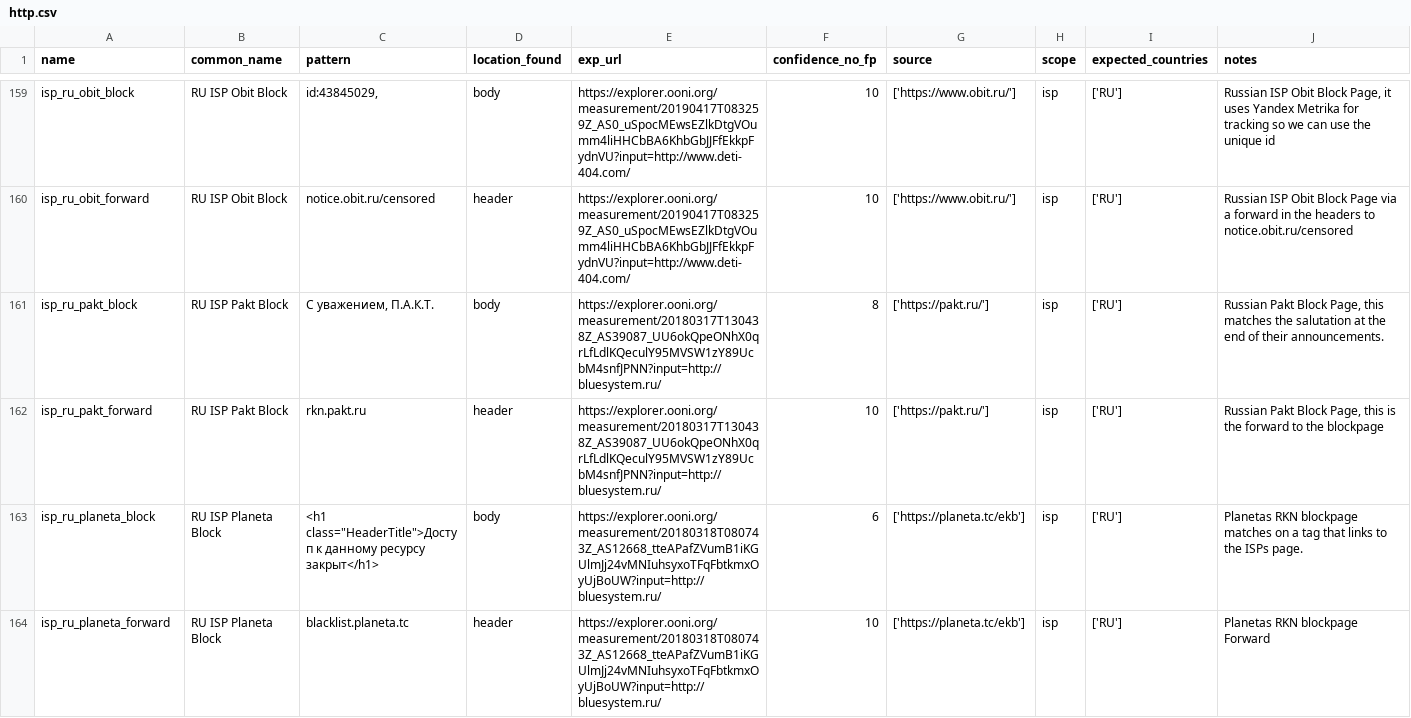
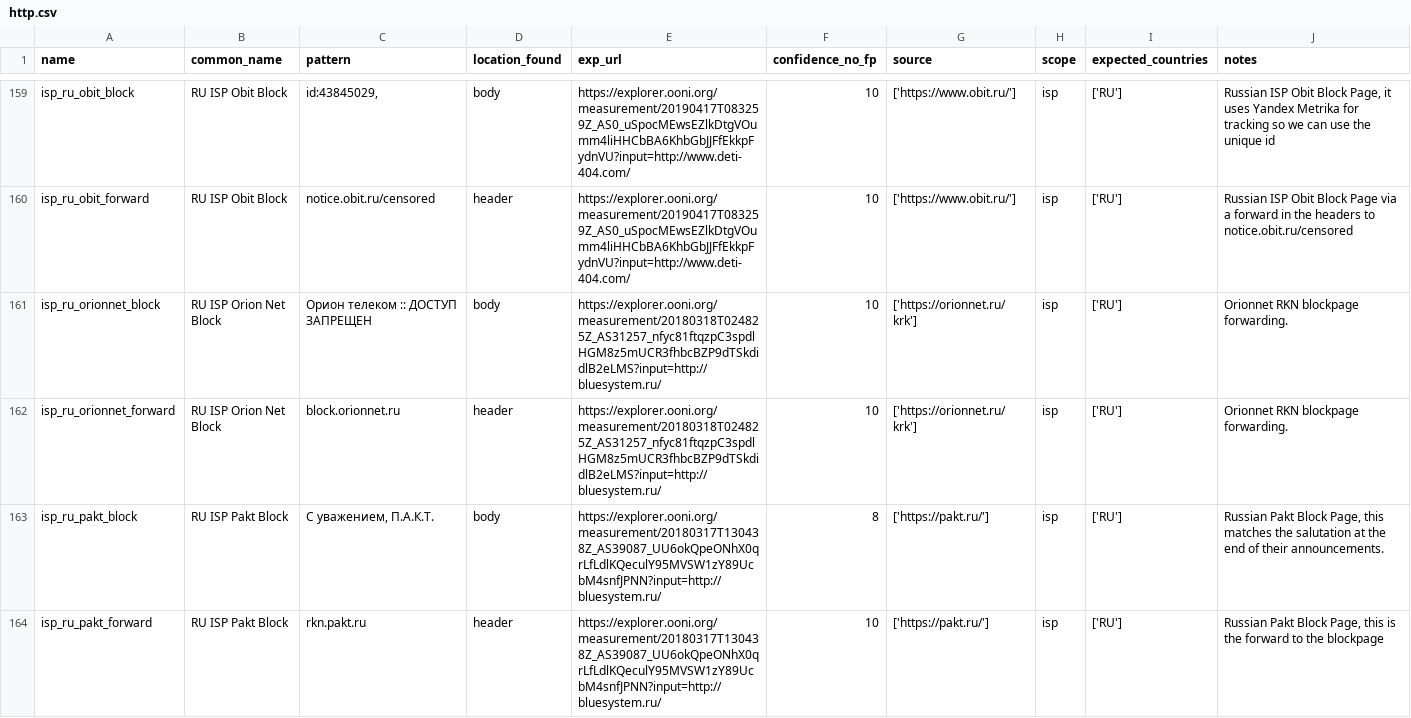
Before and after one commit to citizenlab/filtering-annotations, a CSV file: data/v1/http.csv, drawn as a sheet; only a part is shown, gaps mark what is left out; the shorter side is filled out with more unchanged rows; the diff names each change by its address in the sheet, - before the commit and + after, or states it on an @@ line.

Commit message:
Added Orionnet blockpage and forward information

```diff
--- a/data/v1/http.csv
+++ b/data/v1/http.csv
+row 161: isp_ru_orionnet_block | RU ISP Orion Net Block | Орион телеком :: ДОСТУП ЗАПРЕЩЕН | body | https://explorer.ooni.org/measurement/20180318T024825Z_AS31257_nfyc81ftqzpC3spdlHGM8z5mUCR3fhbcBZP9dTSkdidlB2eLMS?input=http://bluesystem.ru/ | 10 | ['https://orionnet.ru/krk'] | isp | ['RU'] | Orionnet RKN blockpage forwarding.
+row 162: isp_ru_orionnet_forward | RU ISP Orion Net Block | block.orionnet.ru | header | https://explorer.ooni.org/measurement/20180318T024825Z_AS31257_nfyc81ftqzpC3spdlHGM8z5mUCR3fhbcBZP9dTSkdidlB2eLMS?input=http://bluesystem.ru/ | 10 | ['https://orionnet.ru/krk'] | isp | ['RU'] | Orionnet RKN blockpage forwarding.
```
Also changed, not shown: 4 other files.
